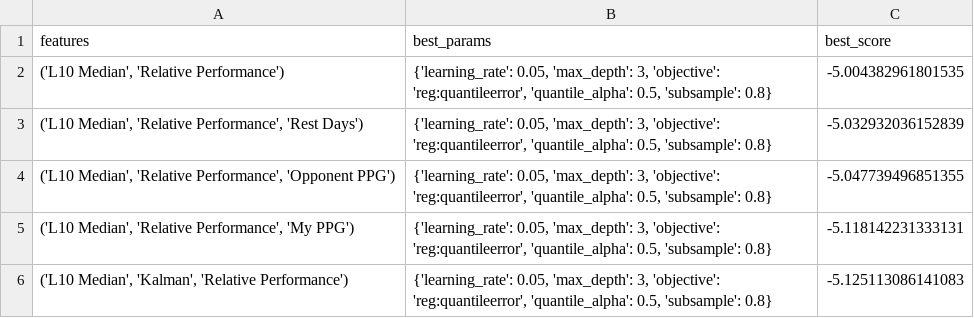
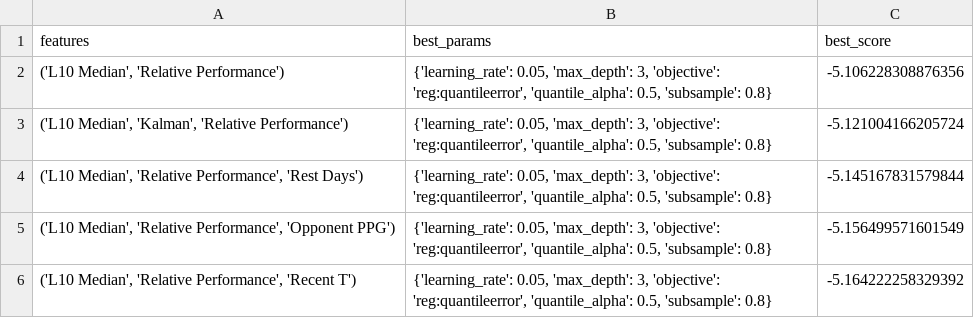
Before and after one commit to chessgoose/nba-ml-predictions, a CSV file: top_5_feature_combinations.csv, drawn as a sheet.

```diff
--- a/top_5_feature_combinations.csv
+++ b/top_5_feature_combinations.csv
@@ -1,6 +1,6 @@
 features,best_params,best_score
-"('L10 Median', 'Relative Performance')","{'learning_rate': 0.05, 'max_depth': 3, 'objective': 'reg:quantileerror', 'quantile_alpha': 0.5, 'subsample': 0.8}",-5.004382961801535
-"('L10 Median', 'Relative Performance', 'Rest Days')","{'learning_rate': 0.05, 'max_depth': 3, 'objective': 'reg:quantileerror', 'quantile_alpha': 0.5, 'subsample': 0.8}",-5.032932036152839
-"('L10 Median', 'Relative Performance', 'Opponent PPG')","{'learning_rate': 0.05, 'max_depth': 3, 'objective': 'reg:quantileerror', 'quantile_alpha': 0.5, 'subsample': 0.8}",-5.047739496851355
-"('L10 Median', 'Relative Performance', 'My PPG')","{'learning_rate': 0.05, 'max_depth': 3, 'objective': 'reg:quantileerror', 'quantile_alpha': 0.5, 'subsample': 0.8}",-5.118142231333131
-"('L10 Median', 'Kalman', 'Relative Performance')","{'learning_rate': 0.05, 'max_depth': 3, 'objective': 'reg:quantileerror', 'quantile_alpha': 0.5, 'subsample': 0.8}",-5.125113086141083
+"('L10 Median', 'Relative Performance')","{'learning_rate': 0.05, 'max_depth': 3, 'objective': 'reg:quantileerror', 'quantile_alpha': 0.5, 'subsample': 0.8}",-5.106228308876356
+"('L10 Median', 'Kalman', 'Relative Performance')","{'learning_rate': 0.05, 'max_depth': 3, 'objective': 'reg:quantileerror', 'quantile_alpha': 0.5, 'subsample': 0.8}",-5.121004166205724
+"('L10 Median', 'Relative Performance', 'Rest Days')","{'learning_rate': 0.05, 'max_depth': 3, 'objective': 'reg:quantileerror', 'quantile_alpha': 0.5, 'subsample': 0.8}",-5.145167831579844
+"('L10 Median', 'Relative Performance', 'Opponent PPG')","{'learning_rate': 0.05, 'max_depth': 3, 'objective': 'reg:quantileerror', 'quantile_alpha': 0.5, 'subsample': 0.8}",-5.156499571601549
+"('L10 Median', 'Relative Performance', 'Recent T')","{'learning_rate': 0.05, 'max_depth': 3, 'objective': 'reg:quantileerror', 'quantile_alpha': 0.5, 'subsample': 0.8}",-5.164222258329392
```
Also changed, not shown: data/wnba_odds.csv, data/wnba_train_regression.csv, 5 other files.
